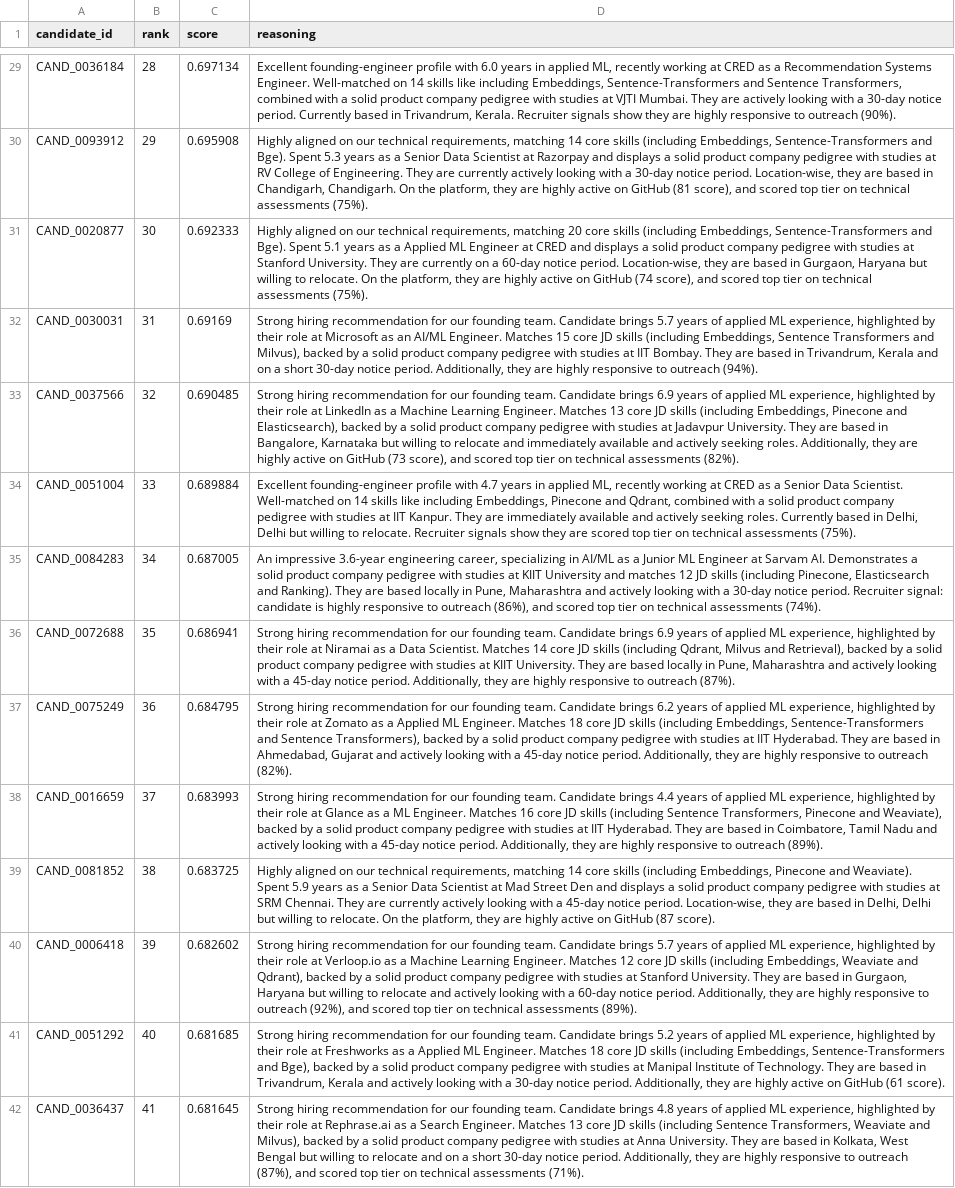
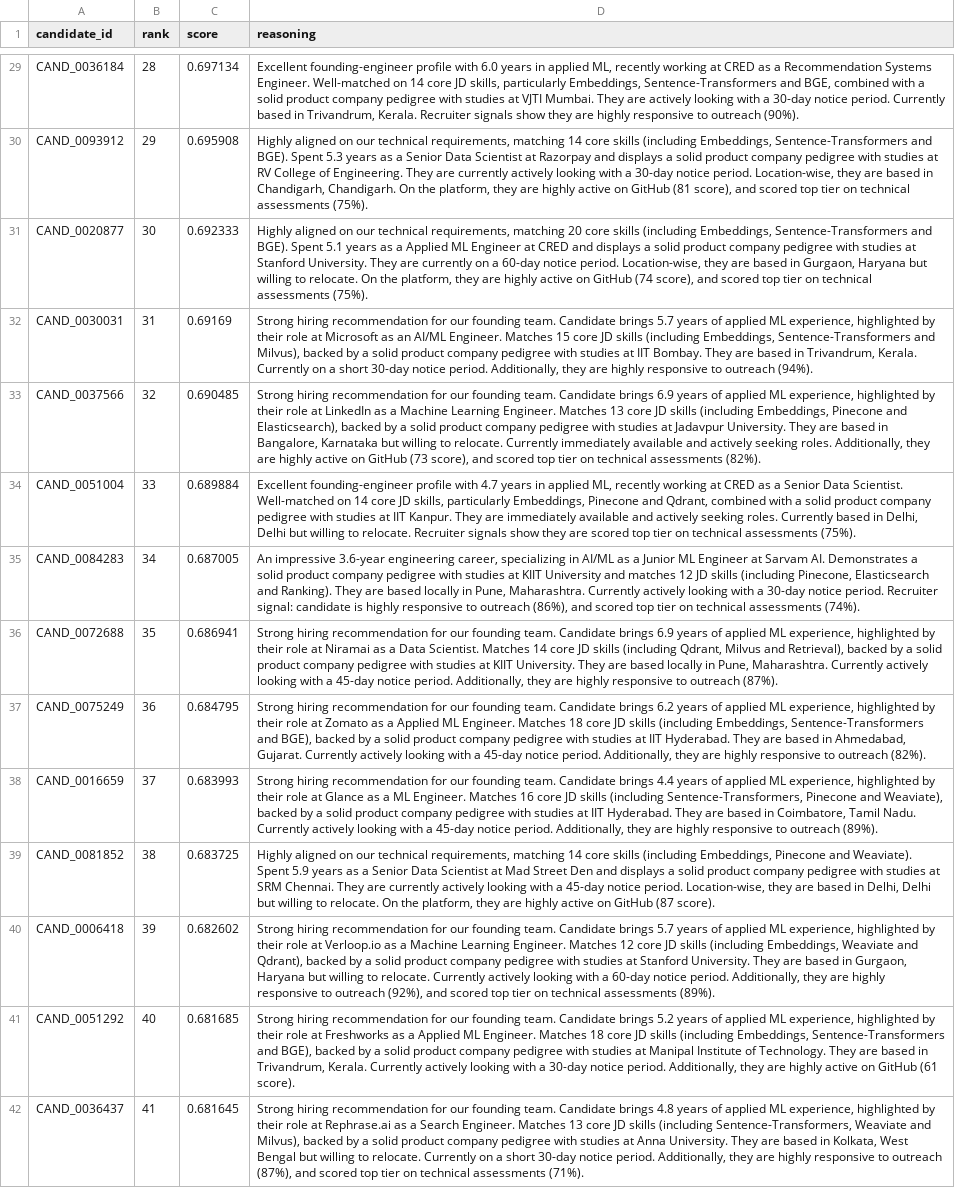
Before and after one commit to Mohammadsiraj07/Redrob_Hackathon, a CSV file: submission.csv, drawn as a sheet; only a part is shown, gaps mark what is left out; the diff covers the shown part only; the diff names each change by its address in the sheet, - before the commit and + after, or states it on an @@ line.

Commit message:
fix: 4 reasoning bugs - BGE caps, skills like including, and immediately, sentence-transformers dedup

```diff
--- a/submission.csv
+++ b/submission.csv
-D29 (reasoning): …on 14 skills like including Embeddings, Sentence-Transformers and Sentence Transformers, combined with…
+D29 (reasoning): …on 14 core JD skills, particularly Embeddings, Sentence-Transformers and BGE, combined with…
-D30 (reasoning): …Sentence-Transformers and Bge). Spent 5.3…
+D30 (reasoning): …Sentence-Transformers and BGE). Spent 5.3…
-D31 (reasoning): …Sentence-Transformers and Bge). Spent 5.1…
+D31 (reasoning): …Sentence-Transformers and BGE). Spent 5.1…
-D32 (reasoning): …(including Embeddings, Sentence Transformers and Milvus), backed by a solid product company pedigree with studies at IIT Bombay. They are based in Trivandrum, Kerala and on a…
+D32 (reasoning): …(including Embeddings, Sentence-Transformers and Milvus), backed by a solid product company pedigree with studies at IIT Bombay. They are based in Trivandrum, Kerala. Currently on a…
-D33 (reasoning): …willing to relocate and immediately available…
+D33 (reasoning): …willing to relocate. Currently immediately available…
-D34 (reasoning): …on 14 skills like including Embeddings, Pinecone…
+D34 (reasoning): …on 14 core JD skills, particularly Embeddings, Pinecone…
-D35 (reasoning): …in Pune, Maharashtra and actively looking…
+D35 (reasoning): …in Pune, Maharashtra. Currently actively looking…
-D36 (reasoning): …in Pune, Maharashtra and actively looking…
+D36 (reasoning): …in Pune, Maharashtra. Currently actively looking…
-D37 (reasoning): …Sentence-Transformers and Sentence Transformers), backed by a solid product company pedigree with studies at IIT Hyderabad. They are based in Ahmedabad, Gujarat and actively looking…
+D37 (reasoning): …Sentence-Transformers and BGE), backed by a solid product company pedigree with studies at IIT Hyderabad. They are based in Ahmedabad, Gujarat. Currently actively looking…
-D38 (reasoning): …skills (including Sentence Transformers, Pinecone and Weaviate), backed by a solid product company pedigree with studies at IIT Hyderabad. They are based in Coimbatore, Tamil Nadu and actively looking…
+D38 (reasoning): …skills (including Sentence-Transformers, Pinecone and Weaviate), backed by a solid product company pedigree with studies at IIT Hyderabad. They are based in Coimbatore, Tamil Nadu. Currently actively looking…
-D40 (reasoning): …willing to relocate and actively looking…
+D40 (reasoning): …willing to relocate. Currently actively looking…
-D41 (reasoning): …Sentence-Transformers and Bge), backed by a solid product company pedigree with studies at Manipal Institute of Technology. They are based in Trivandrum, Kerala and actively looking…
+D41 (reasoning): …Sentence-Transformers and BGE), backed by a solid product company pedigree with studies at Manipal Institute of Technology. They are based in Trivandrum, Kerala. Currently actively looking…
-D42 (reasoning): …skills (including Sentence Transformers, Weaviate and Milvus), backed by a solid product company pedigree with studies at Anna University. They are based in Kolkata, West Bengal but willing to relocate and on a…
+D42 (reasoning): …skills (including Sentence-Transformers, Weaviate and Milvus), backed by a solid product company pedigree with studies at Anna University. They are based in Kolkata, West Bengal but willing to relocate. Currently on a…
```
Also changed, not shown: 80 edited cells elsewhere in this file, 2 other files.
